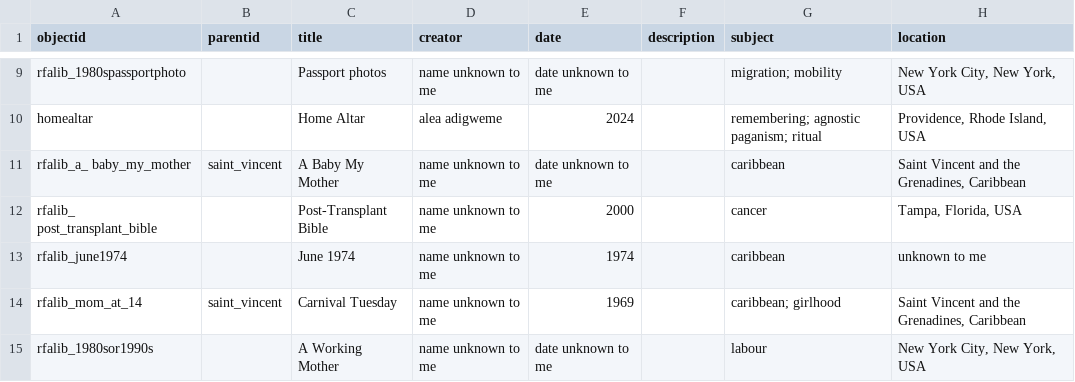
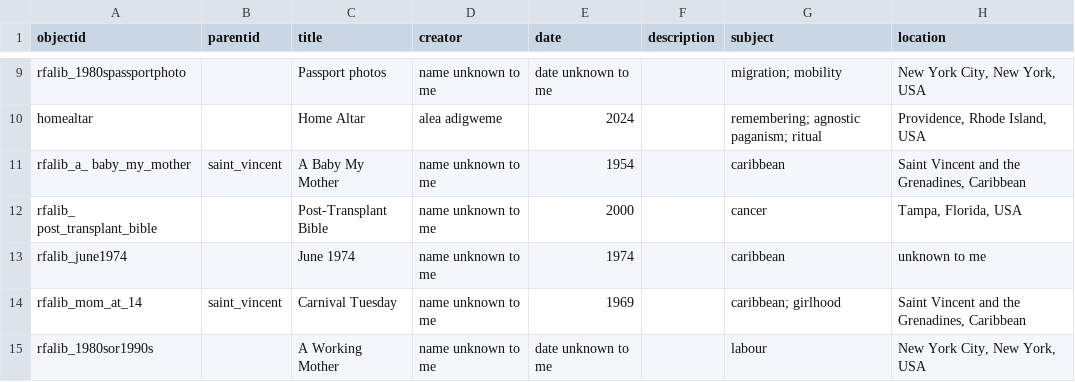
Before and after one commit to gildthatlily/dhsi2026-cb-demo, a CSV file: _data/adigweme_DHSI_2026_demo_fam.csv, drawn as a sheet; only a part is shown, gaps mark what is left out; the diff names each change by its address in the sheet, - before the commit and + after, or states it on an @@ line.

Commit message:
date change

```diff
--- a/_data/adigweme_DHSI_2026_demo_fam.csv
+++ b/_data/adigweme_DHSI_2026_demo_fam.csv
-E11 (date): date unknown to me
+E11 (date): 1954
```
